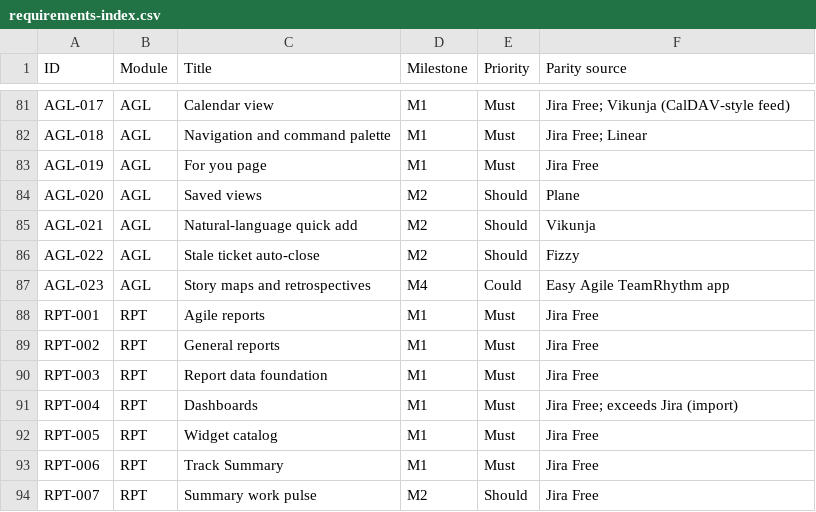
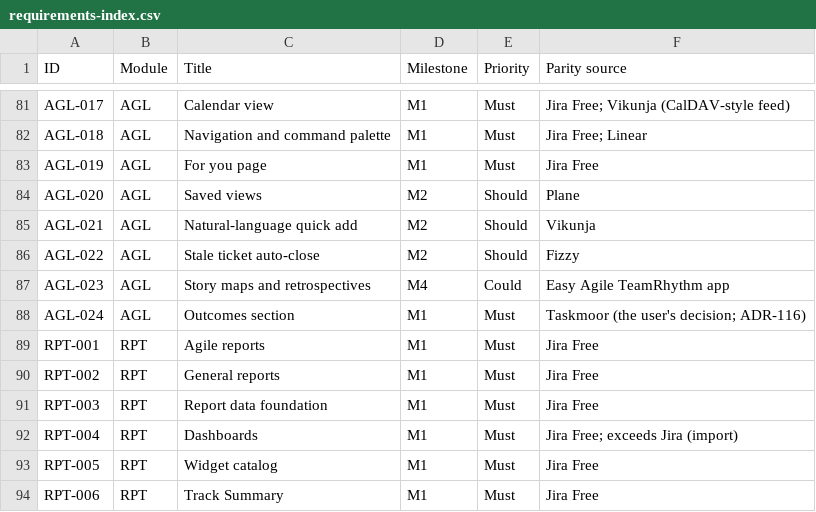
Before and after one commit to rockersands/taskmoor, a CSV file: docs/specs/requirements-index.csv, drawn as a sheet; only a part is shown, gaps mark what is left out; the shorter side is filled out with more unchanged rows.

```diff
--- a/docs/specs/requirements-index.csv
+++ b/docs/specs/requirements-index.csv
@@ -87,2 +87,3 @@ AGL-022,AGL,Stale ticket auto-close,M2,Should,Fizzy
 AGL-023,AGL,Story maps and retrospectives,M4,Could,Easy Agile TeamRhythm app
+AGL-024,AGL,Outcomes section,M1,Must,Taskmoor (the user's decision; ADR-116)
 RPT-001,RPT,Agile reports,M1,Must,Jira Free
```
Also changed, not shown: 23 other files.
